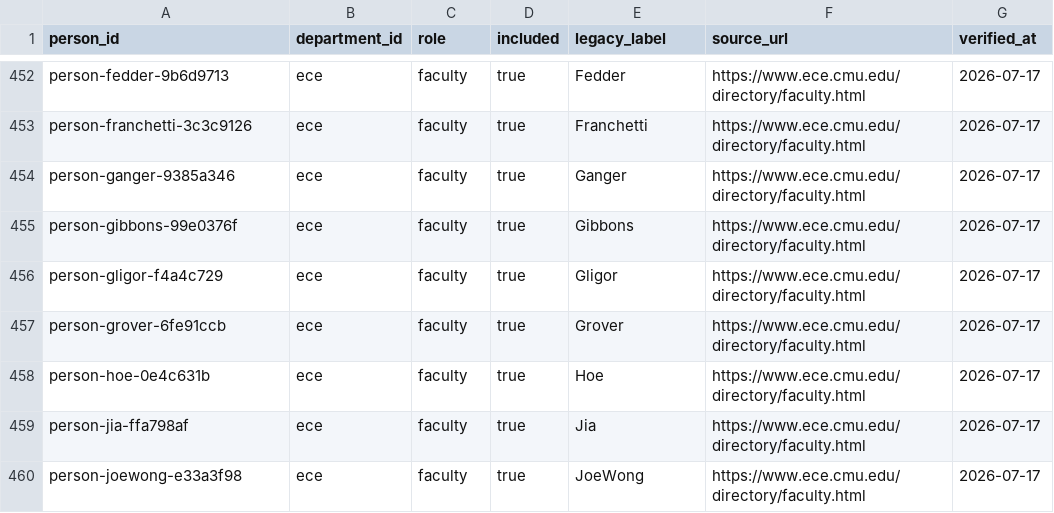
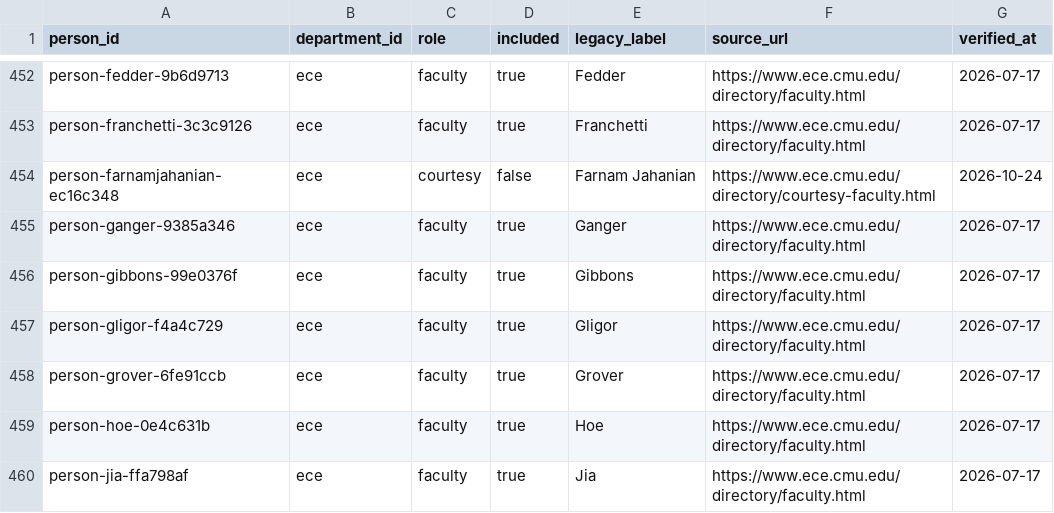
Before and after one commit to cmccomb/map-of-research, a CSV file: registry/memberships.csv, drawn as a sheet; only a part is shown, gaps mark what is left out; the shorter side is filled out with more unchanged rows; the diff names each change by its address in the sheet, - before the commit and + after, or states it on an @@ line.

```diff
--- a/registry/memberships.csv
+++ b/registry/memberships.csv
+row 454: person-farnamjahanian-ec16c348 | ece | courtesy | false | Farnam Jahanian | https://www.ece.cmu.edu/directory/courtesy-faculty.html | 2026-10-24
```
Also changed, not shown: registry/people.csv, registry/reviews/2026-10-24-primary-departments.csv, 1 other file.
